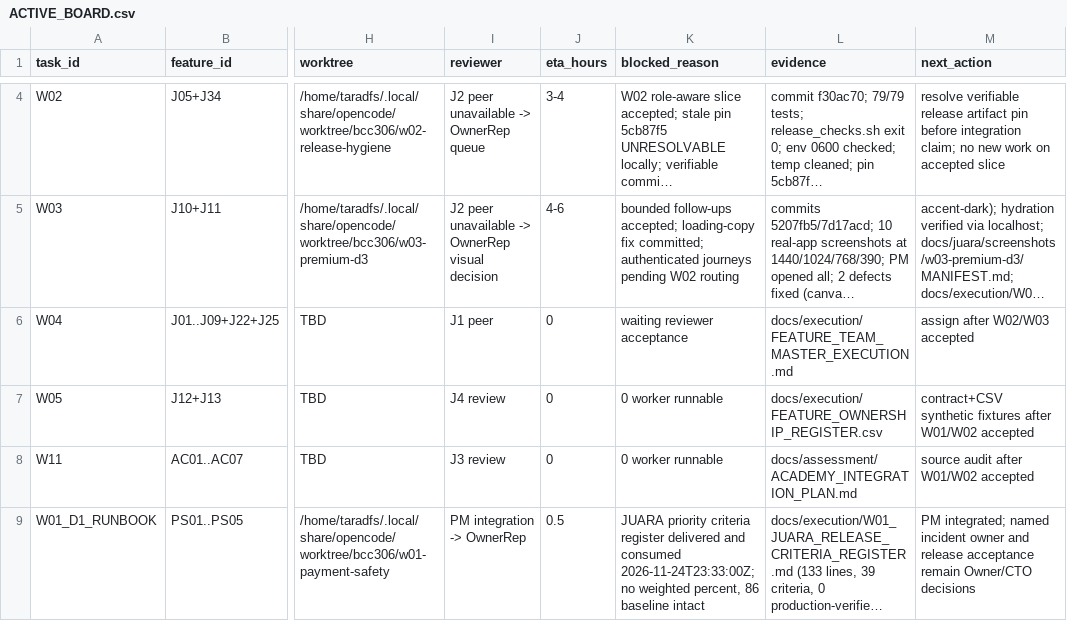
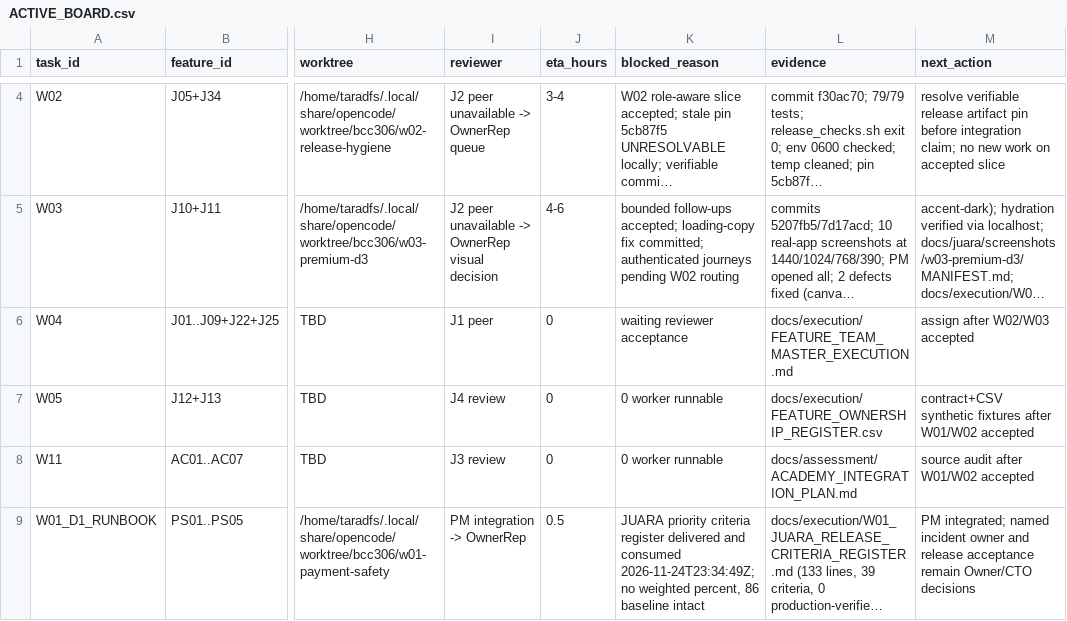
Before and after one commit to taraderifatoni/stadione-v2, a CSV file: docs/execution/ACTIVE_BOARD.csv, drawn as a sheet; only a part is shown, gaps mark what is left out; long unchanged cells end in …; the diff covers the shown part only; the diff names each change by its address in the sheet, - before the commit and + after, or states it on an @@ line.

```diff
--- a/docs/execution/ACTIVE_BOARD.csv
+++ b/docs/execution/ACTIVE_BOARD.csv
-K9 (blocked_reason): …and consumed 2026-11-24T23:33:00Z; no weighted…
+K9 (blocked_reason): …and consumed 2026-11-24T23:34:49Z; no weighted…
```
Also changed, not shown: 2 edited cells elsewhere in this file.
